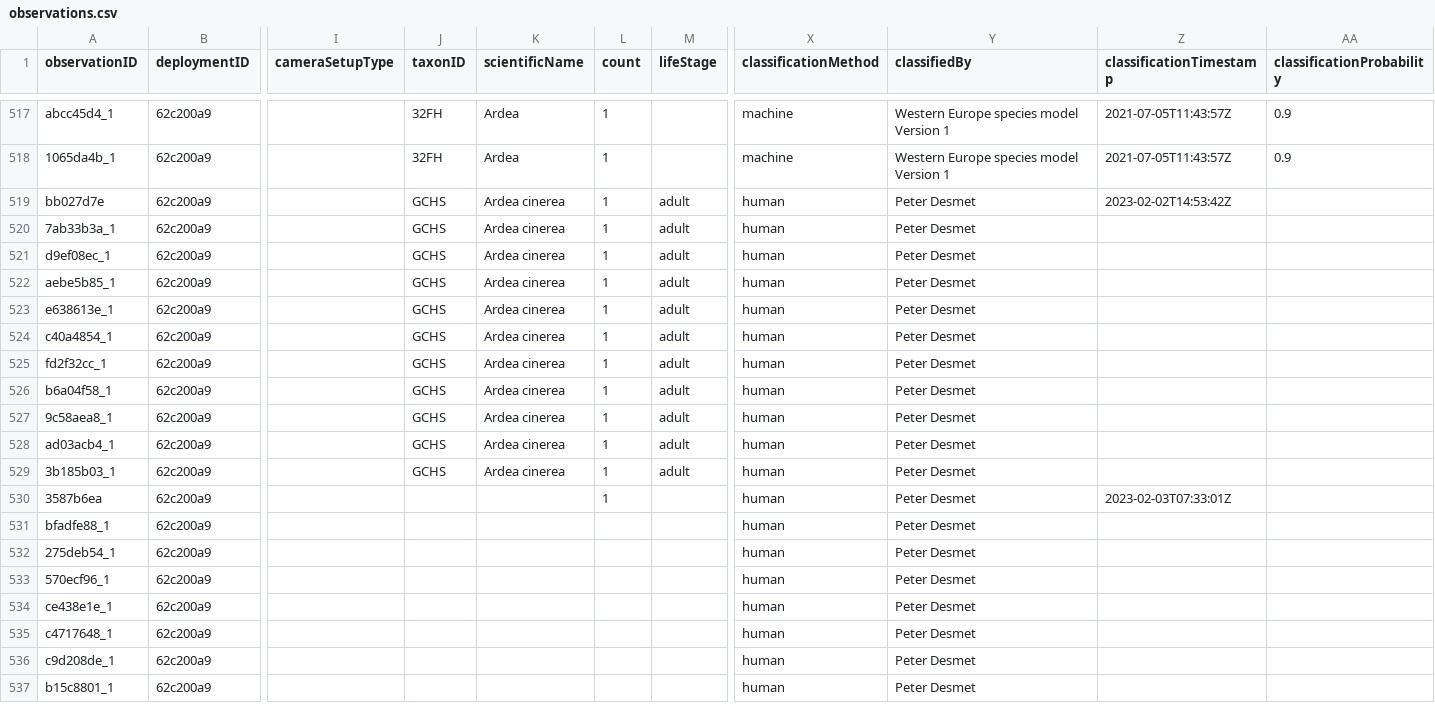
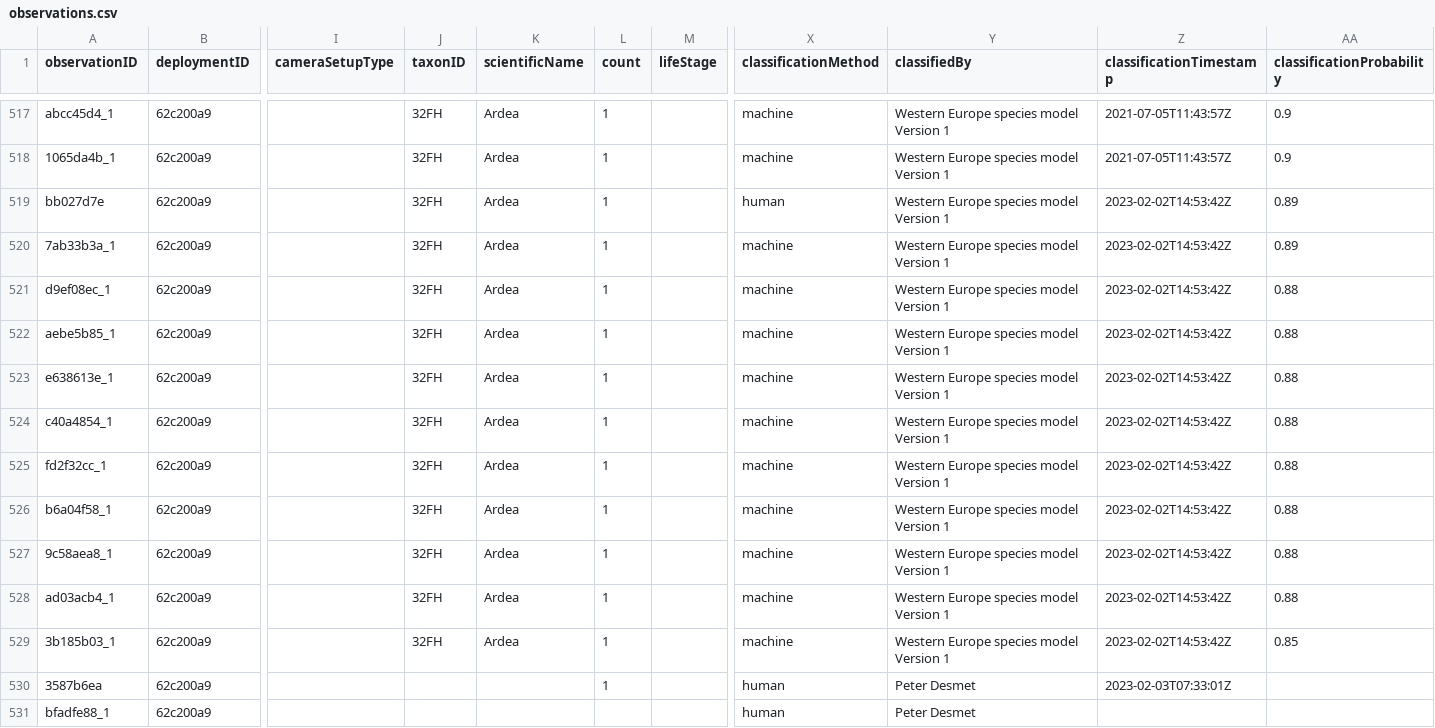
Before and after one commit to tdwg/camtrap-dp, a CSV file: example/observations.csv, drawn as a sheet; only a part is shown, gaps mark what is left out; the shorter side is filled out with more unchanged rows; the diff names each change by its address in the sheet, - before the commit and + after, or states it on an @@ line.

Commit message:
Revert 62c200a9 to machine classification
- Ardea cinerea to Ardea
- Remove lifeStage
- add classificationTimestamp
- add classificationProbability

```diff
--- a/example/observations.csv
+++ b/example/observations.csv
-J519:J529 (taxonID): GCHS
+J519:J529 (taxonID): 32FH
-K519:K529 (scientificName): Ardea cinerea
+K519:K529 (scientificName): Ardea
-M519:M529 (lifeStage): adult
+M519:M529 (lifeStage): (empty)
-Y519:Y529 (classifiedBy): Peter Desmet
+Y519:Y529 (classifiedBy): Western Europe species model Version 1
-AA519:AA520 (classificationProbability): (empty)
+AA519:AA520 (classificationProbability): 0.89
-X520:X529 (classificationMethod): human
+X520:X529 (classificationMethod): machine
-Z520:Z529 (classificationTimestamp): (empty)
+Z520:Z529 (classificationTimestamp): 2023-02-02T14:53:42Z
-AA521:AA528 (classificationProbability): (empty)
+AA521:AA528 (classificationProbability): 0.88
-AA529 (classificationProbability): (empty)
+AA529 (classificationProbability): 0.85
```
